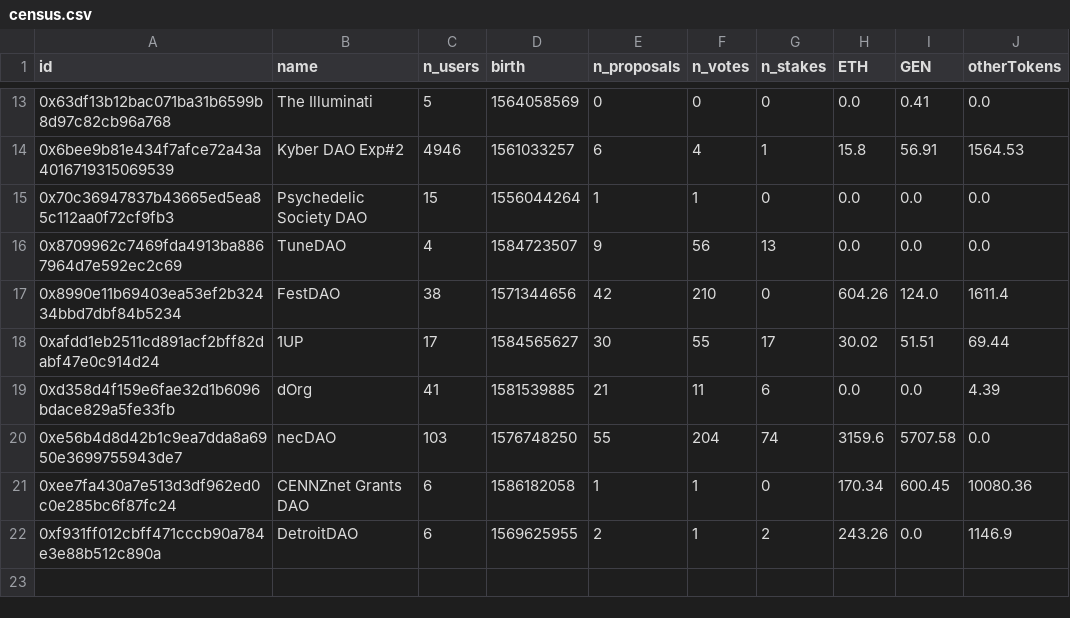
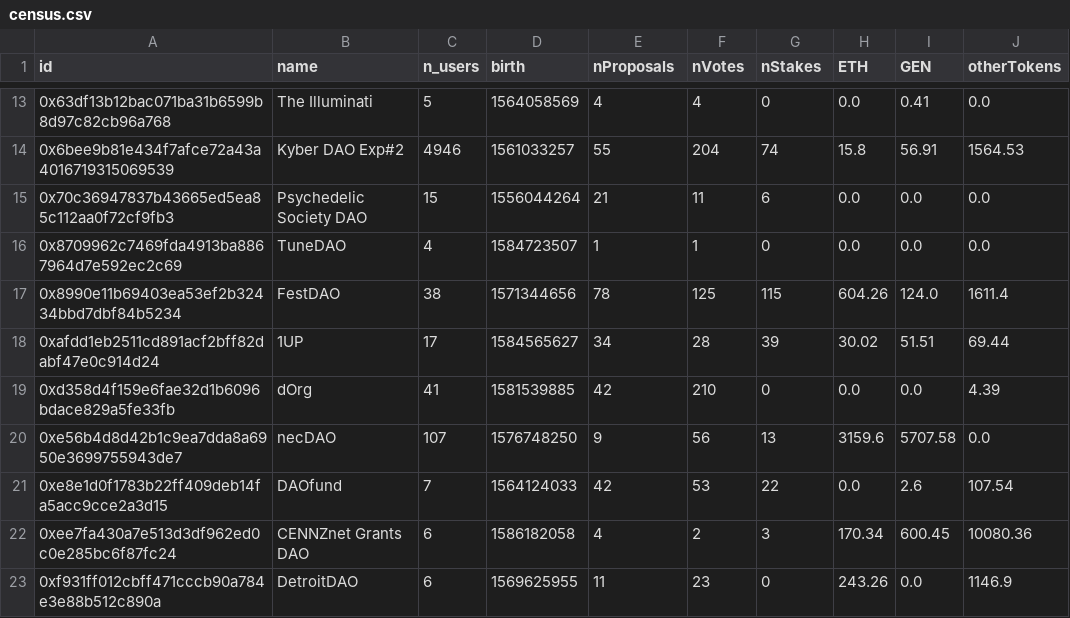
Before and after one commit to Grasia/daostack-census, a CSV file: datawarehouse/census.csv, drawn as a sheet; only a part is shown, gaps mark what is left out; the diff covers the shown part only.

```diff
--- a/datawarehouse/census.csv
+++ b/datawarehouse/census.csv
@@ -1 +1 @@
-id,name,n_users,birth,n_proposals,n_votes,n_stakes,ETH,GEN,otherTokens
+id,name,n_users,birth,nProposals,nVotes,nStakes,ETH,GEN,otherTokens
@@ -13,10 +13,11 @@ id,name,n_users,birth,n_proposals,n_votes,n_stakes,ETH,GEN,otherTokens
-0x63df13b12bac071ba31b6599b8d97c82cb96a768,The Illuminati,5,1564058569,0,0,0,0.0,0.41,0.0
-0x6bee9b81e434f7afce72a43a4016719315069539,Kyber DAO Exp#2,4946,1561033257,6,4,1,15.8,56.91,1564.53
-0x70c36947837b43665ed5ea85c112aa0f72cf9fb3,Psychedelic Society DAO,15,1556044264,1,1,0,0.0,0.0,0.0
-0x8709962c7469fda4913ba8867964d7e592ec2c69,TuneDAO,4,1584723507,9,56,13,0.0,0.0,0.0
-0x8990e11b69403ea53ef2b32434bbd7dbf84b5234,FestDAO,38,1571344656,42,210,0,604.26,124.0,1611.4
-0xafdd1eb2511cd891acf2bff82dabf47e0c914d24,1UP,17,1584565627,30,55,17,30.02,51.51,69.44
-0xd358d4f159e6fae32d1b6096bdace829a5fe33fb,dOrg,41,1581539885,21,11,6,0.0,0.0,4.39
-0xe56b4d8d42b1c9ea7dda8a6950e3699755943de7,necDAO,103,1576748250,55,204,74,3159.6,5707.58,0.0
-0xee7fa430a7e513d3df962ed0c0e285bc6f87fc24,CENNZnet Grants DAO,6,1586182058,1,1,0,170.34,600.45,10080.36
-0xf931ff012cbff471cccb90a784e3e88b512c890a,DetroitDAO,6,1569625955,2,1,2,243.26,0.0,1146.9
+0x63df13b12bac071ba31b6599b8d97c82cb96a768,The Illuminati,5,1564058569,4,4,0,0.0,0.41,0.0
+0x6bee9b81e434f7afce72a43a4016719315069539,Kyber DAO Exp#2,4946,1561033257,55,204,74,15.8,56.91,1564.53
+0x70c36947837b43665ed5ea85c112aa0f72cf9fb3,Psychedelic Society DAO,15,1556044264,21,11,6,0.0,0.0,0.0
+0x8709962c7469fda4913ba8867964d7e592ec2c69,TuneDAO,4,1584723507,1,1,0,0.0,0.0,0.0
+0x8990e11b69403ea53ef2b32434bbd7dbf84b5234,FestDAO,38,1571344656,78,125,115,604.26,124.0,1611.4
+0xafdd1eb2511cd891acf2bff82dabf47e0c914d24,1UP,17,1584565627,34,28,39,30.02,51.51,69.44
+0xd358d4f159e6fae32d1b6096bdace829a5fe33fb,dOrg,41,1581539885,42,210,0,0.0,0.0,4.39
+0xe56b4d8d42b1c9ea7dda8a6950e3699755943de7,necDAO,107,1576748250,9,56,13,3159.6,5707.58,0.0
+0xe8e1d0f1783b22ff409deb14fa5acc9cce2a3d15,DAOfund,7,1564124033,42,53,22,0.0,2.6,107.54
+0xee7fa430a7e513d3df962ed0c0e285bc6f87fc24,CENNZnet Grants DAO,6,1586182058,4,2,3,170.34,600.45,10080.36
+0xf931ff012cbff471cccb90a784e3e88b512c890a,DetroitDAO,6,1569625955,11,23,0,243.26,0.0,1146.9
```
Also changed, not shown: 32 edited cells elsewhere in this file, datawarehouse/dao_holdings_2020_04_15.csv, 2 other files.
